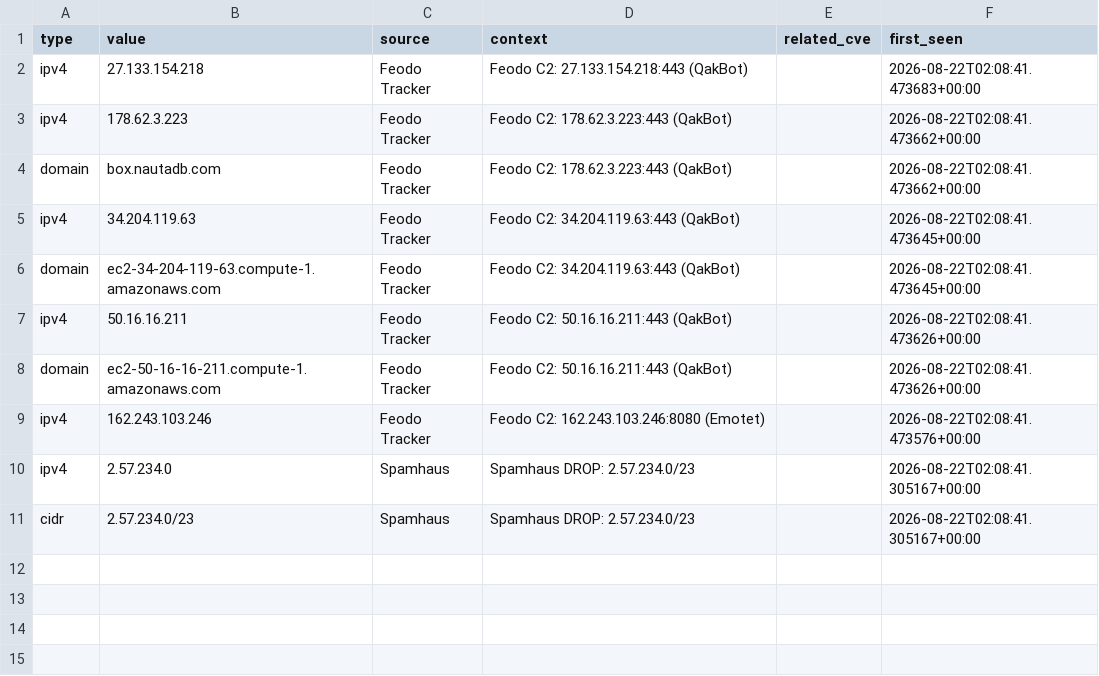
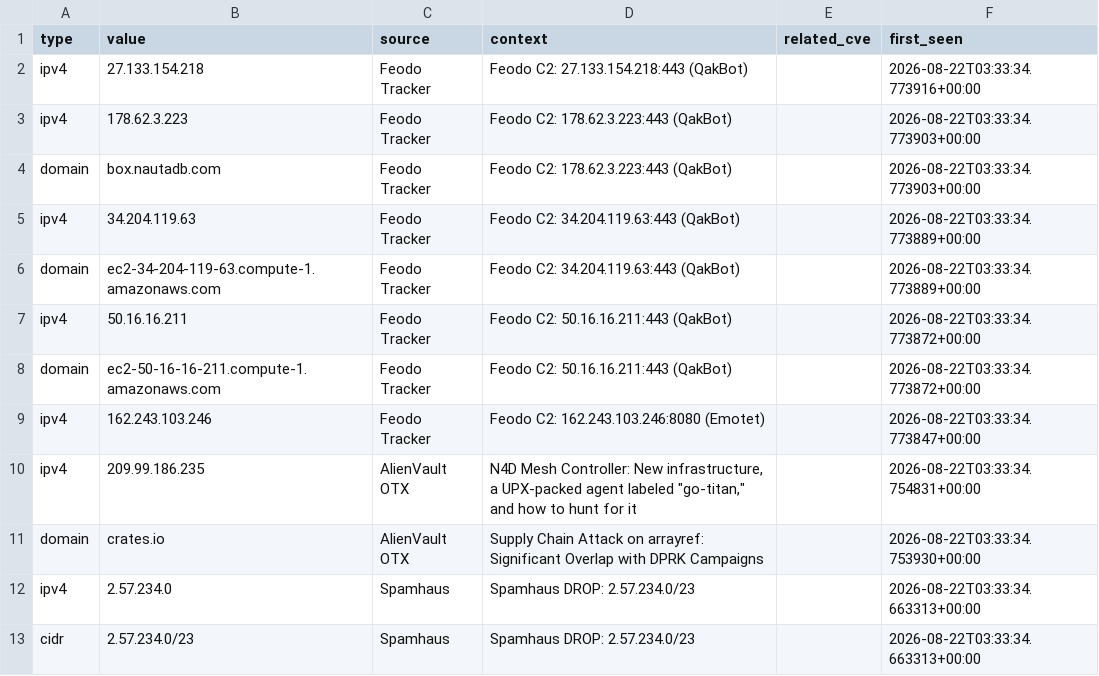
Before and after one commit to priyanshu965/Cyberwatch, a CSV file: data/exports/iocs.csv, drawn as a sheet.

```diff
--- a/data/exports/iocs.csv
+++ b/data/exports/iocs.csv
@@ -1,11 +1,13 @@
 type,value,source,context,related_cve,first_seen
-ipv4,27.133.154.218,Feodo Tracker,Feodo C2: 27.133.154.218:443 (QakBot),,2026-08-22T02:08:41.473683+00:00
-ipv4,178.62.3.223,Feodo Tracker,Feodo C2: 178.62.3.223:443 (QakBot),,2026-08-22T02:08:41.473662+00:00
-domain,box.nautadb.com,Feodo Tracker,Feodo C2: 178.62.3.223:443 (QakBot),,2026-08-22T02:08:41.473662+00:00
-ipv4,34.204.119.63,Feodo Tracker,Feodo C2: 34.204.119.63:443 (QakBot),,2026-08-22T02:08:41.473645+00:00
-domain,ec2-34-204-119-63.compute-1.amazonaws.com,Feodo Tracker,Feodo C2: 34.204.119.63:443 (QakBot),,2026-08-22T02:08:41.473645+00:00
-ipv4,50.16.16.211,Feodo Tracker,Feodo C2: 50.16.16.211:443 (QakBot),,2026-08-22T02:08:41.473626+00:00
-domain,ec2-50-16-16-211.compute-1.amazonaws.com,Feodo Tracker,Feodo C2: 50.16.16.211:443 (QakBot),,2026-08-22T02:08:41.473626+00:00
-ipv4,162.243.103.246,Feodo Tracker,Feodo C2: 162.243.103.246:8080 (Emotet),,2026-08-22T02:08:41.473576+00:00
-ipv4,2.57.234.0,Spamhaus,Spamhaus DROP: 2.57.234.0/23,,2026-08-22T02:08:41.305167+00:00
-cidr,2.57.234.0/23,Spamhaus,Spamhaus DROP: 2.57.234.0/23,,2026-08-22T02:08:41.305167+00:00
+ipv4,27.133.154.218,Feodo Tracker,Feodo C2: 27.133.154.218:443 (QakBot),,2026-08-22T03:33:34.773916+00:00
+ipv4,178.62.3.223,Feodo Tracker,Feodo C2: 178.62.3.223:443 (QakBot),,2026-08-22T03:33:34.773903+00:00
+domain,box.nautadb.com,Feodo Tracker,Feodo C2: 178.62.3.223:443 (QakBot),,2026-08-22T03:33:34.773903+00:00
+ipv4,34.204.119.63,Feodo Tracker,Feodo C2: 34.204.119.63:443 (QakBot),,2026-08-22T03:33:34.773889+00:00
+domain,ec2-34-204-119-63.compute-1.amazonaws.com,Feodo Tracker,Feodo C2: 34.204.119.63:443 (QakBot),,2026-08-22T03:33:34.773889+00:00
+ipv4,50.16.16.211,Feodo Tracker,Feodo C2: 50.16.16.211:443 (QakBot),,2026-08-22T03:33:34.773872+00:00
+domain,ec2-50-16-16-211.compute-1.amazonaws.com,Feodo Tracker,Feodo C2: 50.16.16.211:443 (QakBot),,2026-08-22T03:33:34.773872+00:00
+ipv4,162.243.103.246,Feodo Tracker,Feodo C2: 162.243.103.246:8080 (Emotet),,2026-08-22T03:33:34.773847+00:00
+ipv4,209.99.186.235,AlienVault OTX,"N4D Mesh Controller: New infrastructure, a UPX-packed agent labeled ""go-titan,"" and how to hunt for it",,2026-08-22T03:33:34.754831+00:00
+domain,crates.io,AlienVault OTX,Supply Chain Attack on arrayref: Significant Overlap with DPRK Campaigns,,2026-08-22T03:33:34.753930+00:00
+ipv4,2.57.234.0,Spamhaus,Spamhaus DROP: 2.57.234.0/23,,2026-08-22T03:33:34.663313+00:00
+cidr,2.57.234.0/23,Spamhaus,Spamhaus DROP: 2.57.234.0/23,,2026-08-22T03:33:34.663313+00:00
```
Also changed, not shown: 10 other files.
